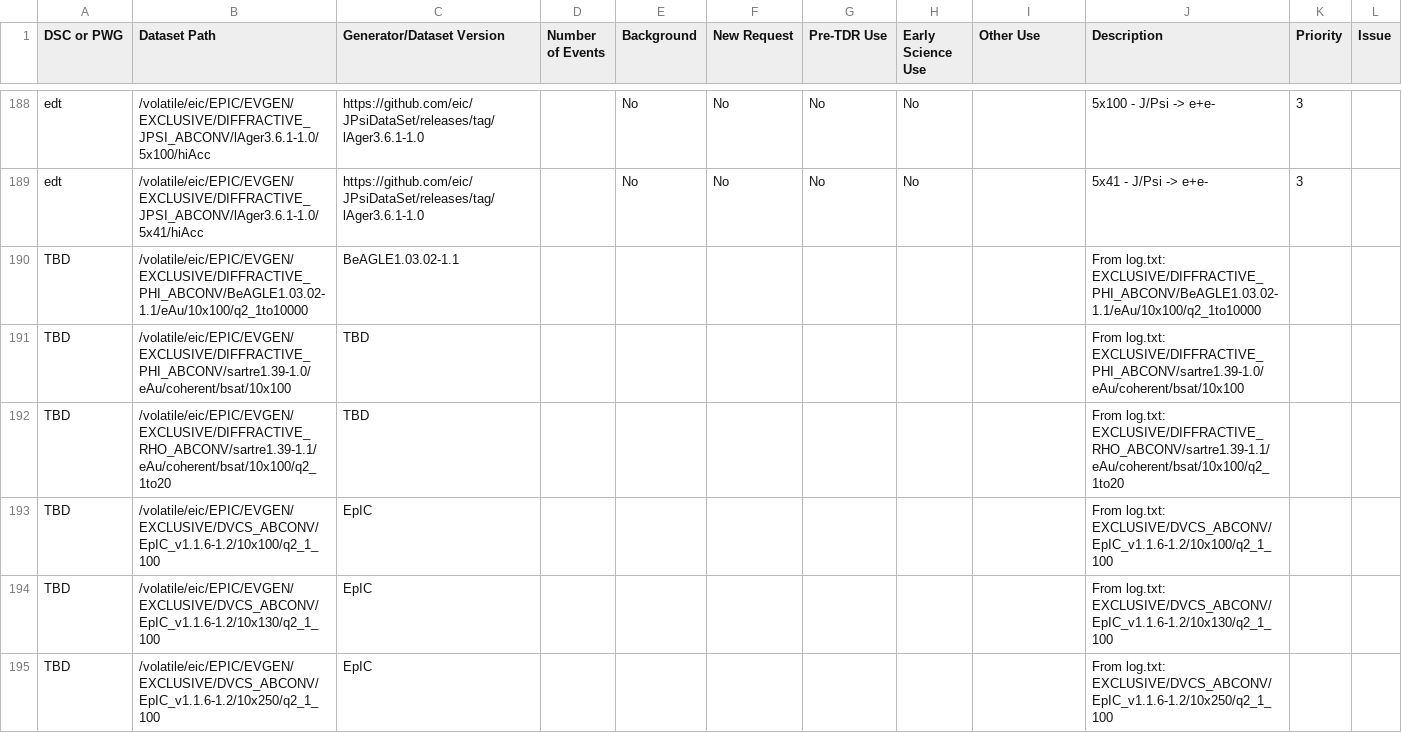
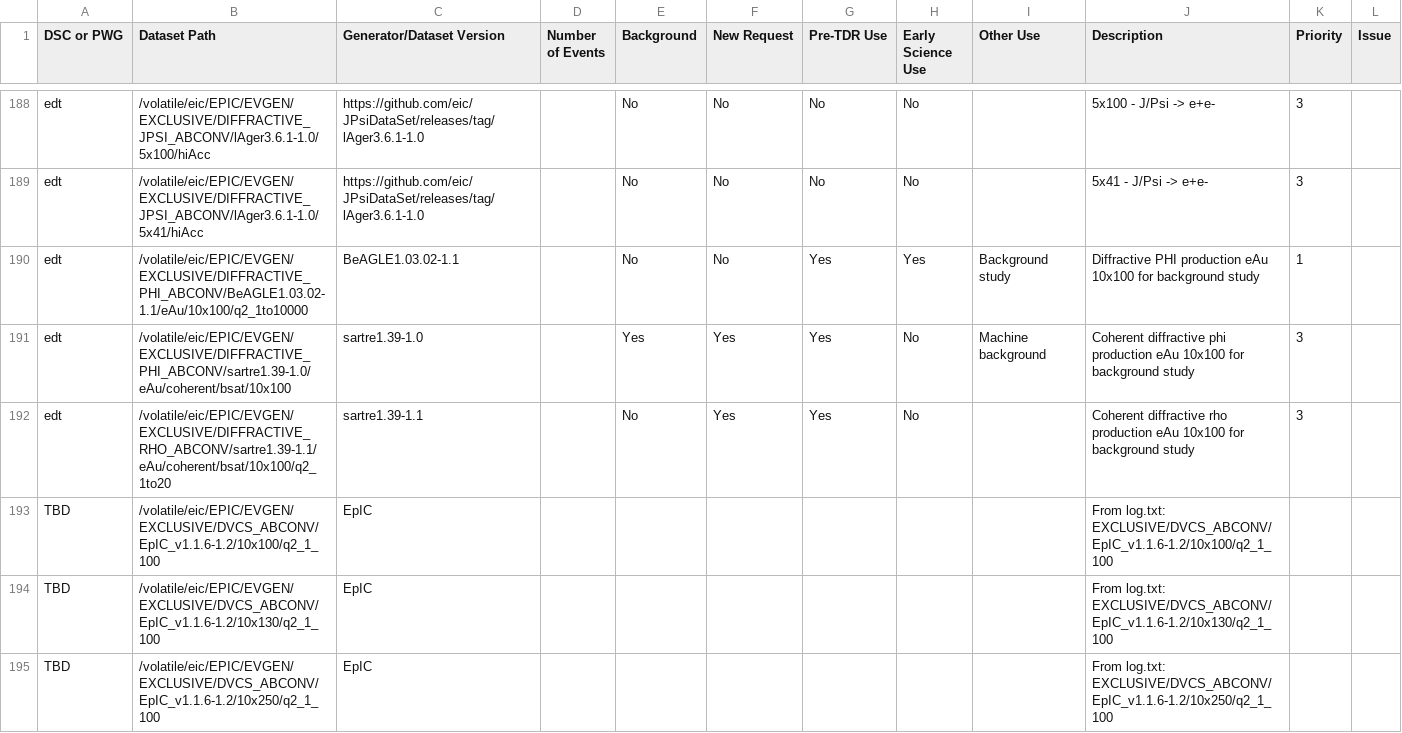
Before and after one commit to eic/epic-prod, a CSV file: docs/_data/datasets.csv, drawn as a sheet; only a part is shown, gaps mark what is left out.

Commit message:
Populate PHI/RHO split rows 189-191
BeAGLE PHI (189): Pri=1, ES=Yes
Sartre PHI (190): Pri=3, ES=No
Sartre RHO (191): Pri=3, ES=No

```diff
--- a/docs/_data/datasets.csv
+++ b/docs/_data/datasets.csv
@@ -198,5 +198,5 @@ edt,/volatile/eic/EPIC/EVGEN/EXCLUSIVE/DIFFRACTIVE_JPSI_ABCONV/lAger3.6.1-1.0/5x
 edt,/volatile/eic/EPIC/EVGEN/EXCLUSIVE/DIFFRACTIVE_JPSI_ABCONV/lAger3.6.1-1.0/5x41/hiAcc,https://github.com/eic/JPsiDataSet/releases/tag/lAger3.6.1-1.0,,No,No,No,No,,5x41 - J/Psi -> e+e-,3,
-TBD,/volatile/eic/EPIC/EVGEN/EXCLUSIVE/DIFFRACTIVE_PHI_ABCONV/BeAGLE1.03.02-1.1/eAu/10x100/q2_1to10000,BeAGLE1.03.02-1.1,,,,,,,From log.txt: EXCLUSIVE/DIFFRACTIVE_PHI_ABCONV/BeAGLE1.03.02-1.1/eAu/10x100/q2_1to10000,,
-TBD,/volatile/eic/EPIC/EVGEN/EXCLUSIVE/DIFFRACTIVE_PHI_ABCONV/sartre1.39-1.0/eAu/coherent/bsat/10x100,TBD,,,,,,,From log.txt: EXCLUSIVE/DIFFRACTIVE_PHI_ABCONV/sartre1.39-1.0/eAu/coherent/bsat/10x100,,
-TBD,/volatile/eic/EPIC/EVGEN/EXCLUSIVE/DIFFRACTIVE_RHO_ABCONV/sartre1.39-1.1/eAu/coherent/bsat/10x100/q2_1to20,TBD,,,,,,,From log.txt: EXCLUSIVE/DIFFRACTIVE_RHO_ABCONV/sartre1.39-1.1/eAu/coherent/bsat/10x100/q2_1to20,,
+edt,/volatile/eic/EPIC/EVGEN/EXCLUSIVE/DIFFRACTIVE_PHI_ABCONV/BeAGLE1.03.02-1.1/eAu/10x100/q2_1to10000,BeAGLE1.03.02-1.1,,No,No,Yes,Yes,Background study,Diffractive PHI production eAu 10x100 for background study,1,
+edt,/volatile/eic/EPIC/EVGEN/EXCLUSIVE/DIFFRACTIVE_PHI_ABCONV/sartre1.39-1.0/eAu/coherent/bsat/10x100,sartre1.39-1.0,,Yes,Yes,Yes,No,Machine background,Coherent diffractive phi production eAu 10x100 for background study,3,
+edt,/volatile/eic/EPIC/EVGEN/EXCLUSIVE/DIFFRACTIVE_RHO_ABCONV/sartre1.39-1.1/eAu/coherent/bsat/10x100/q2_1to20,sartre1.39-1.1,,No,Yes,Yes,No,,Coherent diffractive rho production eAu 10x100 for background study,3,
 TBD,/volatile/eic/EPIC/EVGEN/EXCLUSIVE/DVCS_ABCONV/EpIC_v1.1.6-1.2/10x100/q2_1_100,EpIC,,,,,,,From log.txt: EXCLUSIVE/DVCS_ABCONV/EpIC_v1.1.6-1.2/10x100/q2_1_100,,
```
